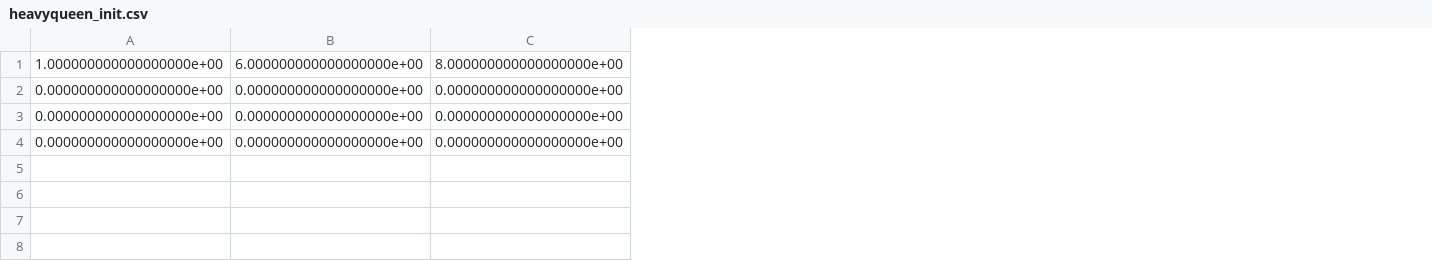
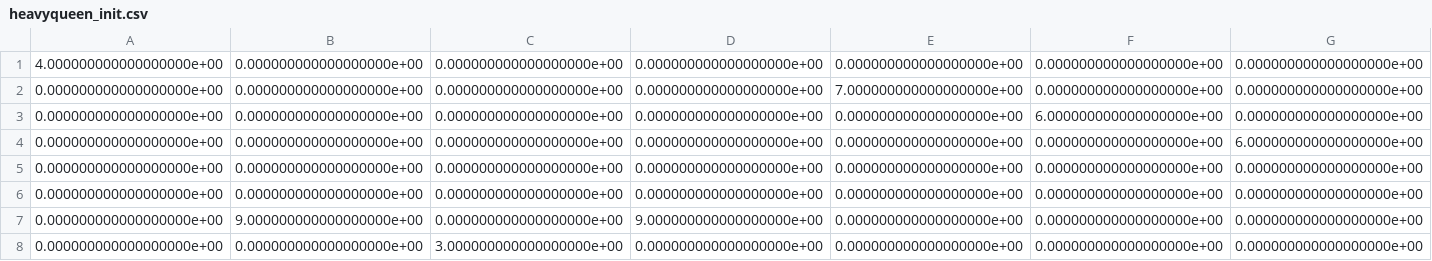
Before and after one commit to ShanchaoWu/CS534_Assignments, a CSV file: heavyqueen_init.csv, drawn as a sheet; only a part is shown; removed rows and columns are numbered as before the commit, all else as after; rows hold the shown columns only; the diff names each change by its address in the sheet, - before the commit and + after, or states it on an @@ line.

```diff
--- a/heavyqueen_init.csv
+++ b/heavyqueen_init.csv
+column B, rows 7-8: 9.000000000000000000e+00 | 0.000000000000000000e+00
+column C, rows 7-8: 0.000000000000000000e+00 | 3.000000000000000000e+00
+column D, rows 7-8: 9.000000000000000000e+00 | 0.000000000000000000e+00
+column E, rows 7-8: 0.000000000000000000e+00 | 0.000000000000000000e+00
-row 1: 1.000000000000000000e+00 | 6.000000000000000000e+00 | 8.000000000000000000e+00
+row 1: 4.000000000000000000e+00 | 0.000000000000000000e+00 | 0.000000000000000000e+00 | 0.000000000000000000e+00 | 0.000000000000000000e+00 | 0.000000000000000000e+00 | 0.000000000000000000e+00
+row 2: 0.000000000000000000e+00 | 0.000000000000000000e+00 | 0.000000000000000000e+00 | 0.000000000000000000e+00 | 7.000000000000000000e+00 | 0.000000000000000000e+00 | 0.000000000000000000e+00
+row 3: 0.000000000000000000e+00 | 0.000000000000000000e+00 | 0.000000000000000000e+00 | 0.000000000000000000e+00 | 0.000000000000000000e+00 | 6.000000000000000000e+00 | 0.000000000000000000e+00
+row 4: 0.000000000000000000e+00 | 0.000000000000000000e+00 | 0.000000000000000000e+00 | 0.000000000000000000e+00 | 0.000000000000000000e+00 | 0.000000000000000000e+00 | 6.000000000000000000e+00
+row 5: 0.000000000000000000e+00 | 0.000000000000000000e+00 | 0.000000000000000000e+00 | 0.000000000000000000e+00 | 0.000000000000000000e+00 | 0.000000000000000000e+00 | 0.000000000000000000e+00
@@ row 4 moved to row 6: 0.000000000000000000e+00 @@
```
Also changed, not shown: 1 other file.
